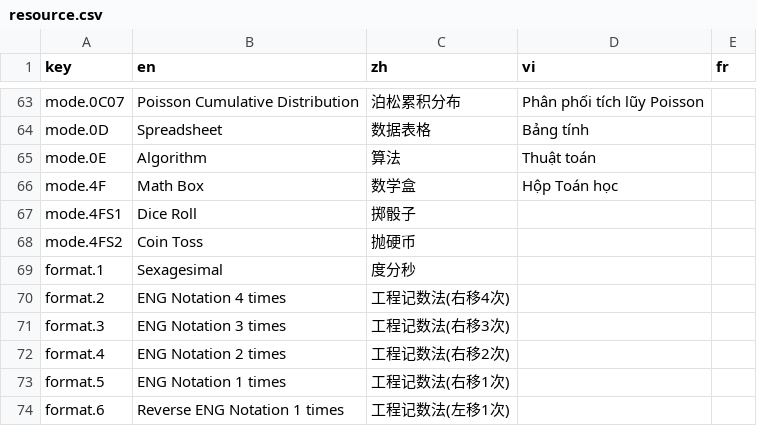
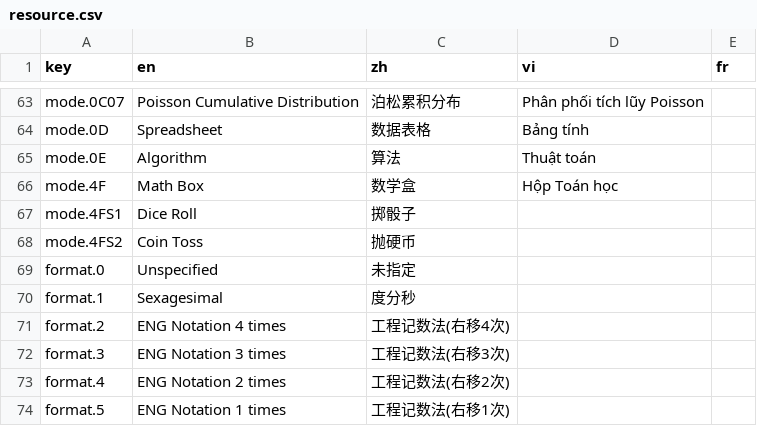
Before and after one commit to CalcWorld/ClassWizQR, a CSV file: i18n/resource.csv, drawn as a sheet; only a part is shown, gaps mark what is left out; the shorter side is filled out with more unchanged rows.

Commit message:
fix

```diff
--- a/i18n/resource.csv
+++ b/i18n/resource.csv
@@ -68,2 +68,3 @@ mode.4FS1,Dice Roll,掷骰子,,
 mode.4FS2,Coin Toss,抛硬币,,
+format.0,Unspecified,未指定,,
 format.1,Sexagesimal,度分秒,,
```
